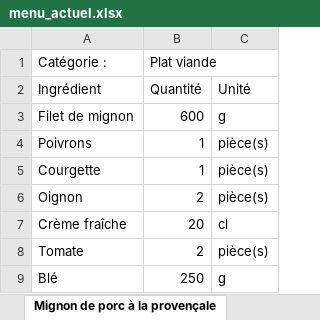
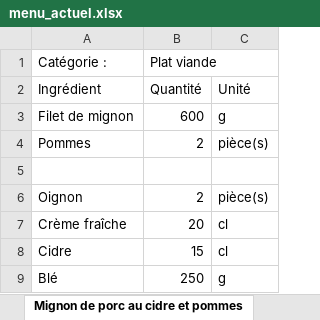
Before and after one commit to LinoVation1312/valise-aux-epices, an Excel workbook: menu_actuel.xlsx, sheet Mignon de porc au cidre et pommes, drawn as a sheet; values as stored, in another font and other column widths than the file's, no borders; removed rows and columns are numbered as before the commit, all else as after; the diff names each change by its address in the sheet, - before the commit and + after, or states it on an @@ line.

```diff
--- a/menu_actuel.xlsx (sheet Mignon de porc au cidre et pommes)
+++ b/menu_actuel.xlsx (sheet Mignon de porc au cidre et pommes)
-sheet tab: Mignon de porc à la provençale
+sheet tab: Mignon de porc au cidre et pommes
-row 4: Poivrons | 1 | pièce(s)
+row 4: Pommes | 2 | pièce(s)
-row 5: Courgette | 1 | pièce(s)
+row 5: (empty)
-row 8: Tomate | 2 | pièce(s)
+row 8: Cidre | 15 | cl
```
Also changed, not shown: sheet Couscous express, sheet Gnocchis jambon gorgonzola, sheet Risotto poulet butternut, sheet Croziflette, sheet Quiche Lardons st nectaire, sheet Pad Thaî au poulet, 4 more sheets, other sheet tabs.
